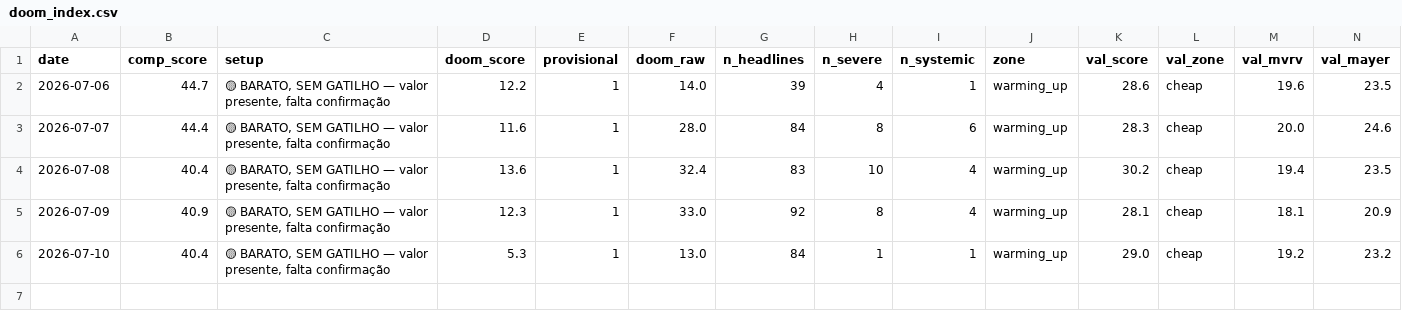
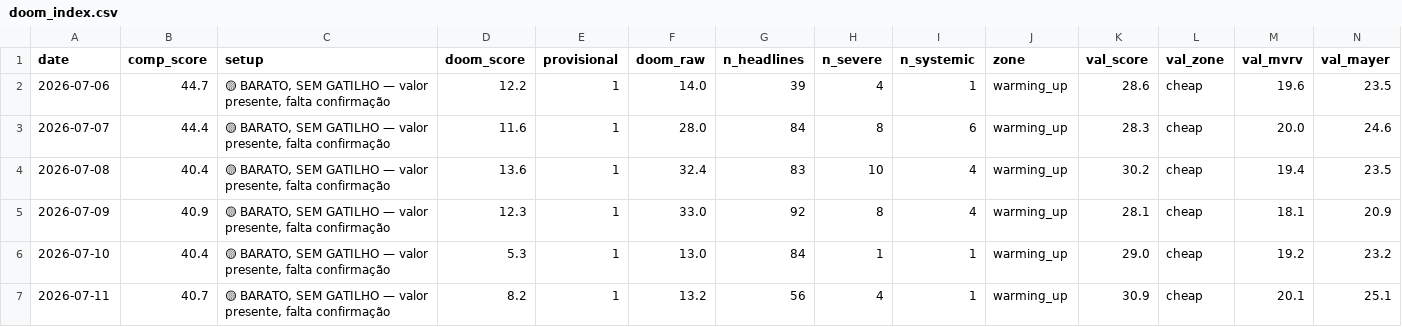
Before and after one commit to joaosilva14447-hub/orderflow-system, a CSV file: daily_signals/history/doom_index.csv, drawn as a sheet; only a part is shown; rows hold the shown columns only; the diff names each change by its address in the sheet, - before the commit and + after, or states it on an @@ line.

```diff
--- a/daily_signals/history/doom_index.csv
+++ b/daily_signals/history/doom_index.csv
+row 7: 2026-07-11 | 40.7 | 🟡 BARATO, SEM GATILHO — valor presente, falta confirmação | 8.2 | 1 | 13.2 | 56 | 4 | 1 | warming_up | 30.9 | cheap | 20.1 | 25.1
```
Also changed, not shown: 1 other file.
